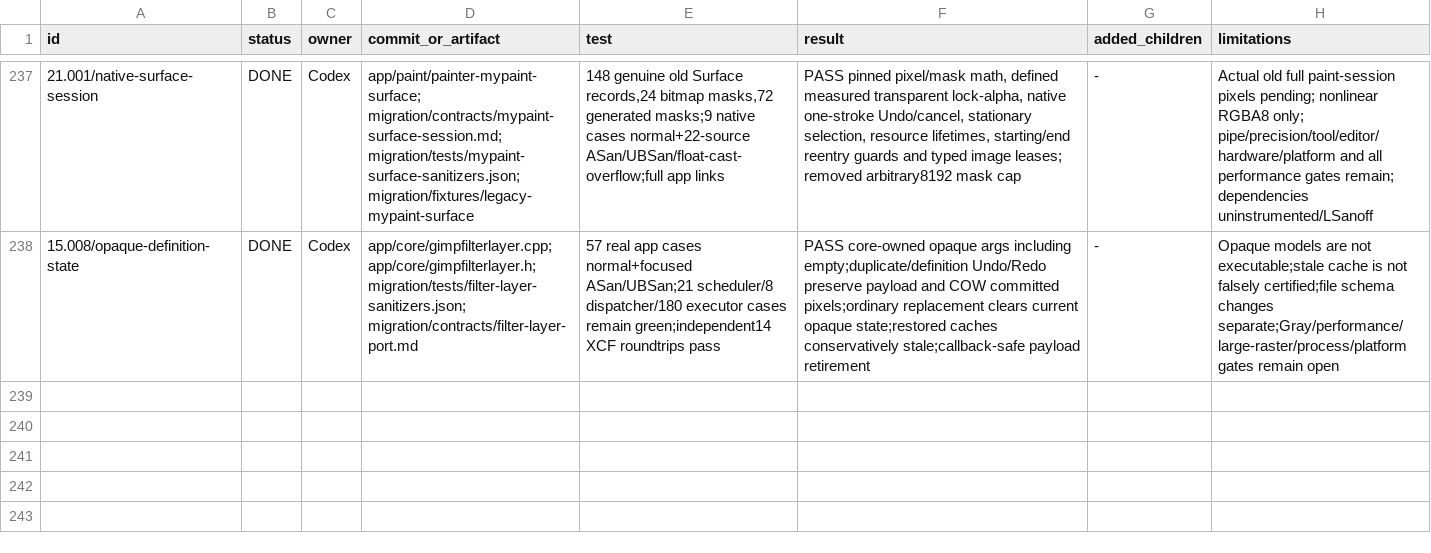
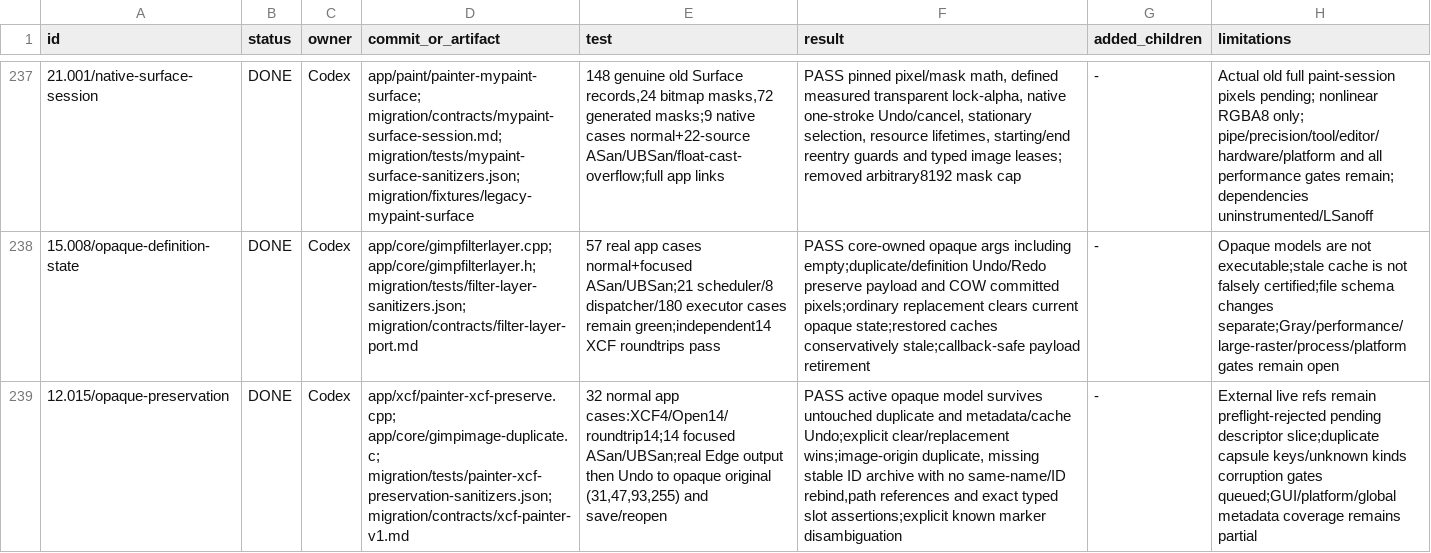
Before and after one commit to seagetch/gimp-painter, a TSV file: migration/progress.tsv, drawn as a sheet; only a part is shown, gaps mark what is left out; the diff names each change by its address in the sheet, - before the commit and + after, or states it on an @@ line.

Commit message:
xcf: preserve opaque definitions through duplication and reference recovery

```diff
--- a/migration/progress.tsv
+++ b/migration/progress.tsv
+row 239: 12.015/opaque-preservation | DONE | Codex | app/xcf/painter-xcf-preserve.cpp; app/core/gimpimage-duplicate.c; migration/tests/painter-xcf-preservation-sanitizers.json; migration/contracts/xcf-painter-v1.md | 32 normal app cases:XCF4/Open14/roundtrip14;14 focused ASan/UBSan;real Edge output then Undo to opaque original (31,47,93,255) and save/reopen | PASS active opaque model survives untouched duplicate and metadata/cache Undo;explicit clear/replacement wins;image-origin duplicate, missing stable ID archive with no same-name/ID rebind,path references and exact typed slot assertions;explicit known marker disambiguation | - | External live refs remain preflight-rejected pending descriptor slice;duplicate capsule keys/unknown kinds corruption gates queued;GUI/platform/global metadata coverage remains partial
```
Also changed, not shown: 12 other files.
